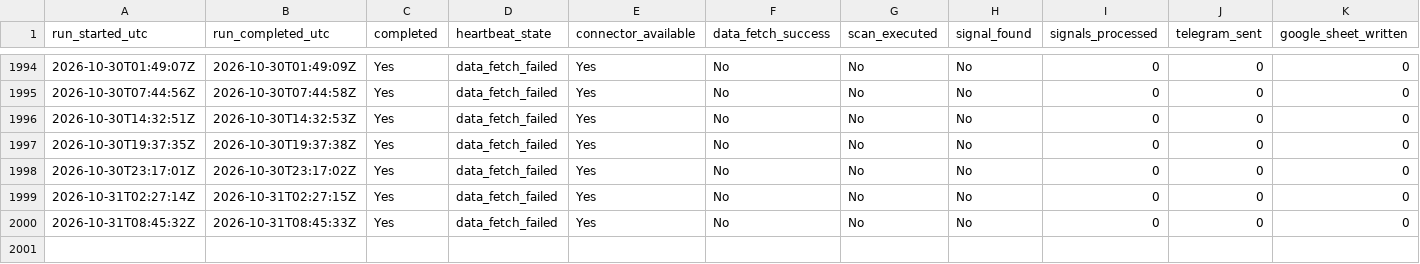
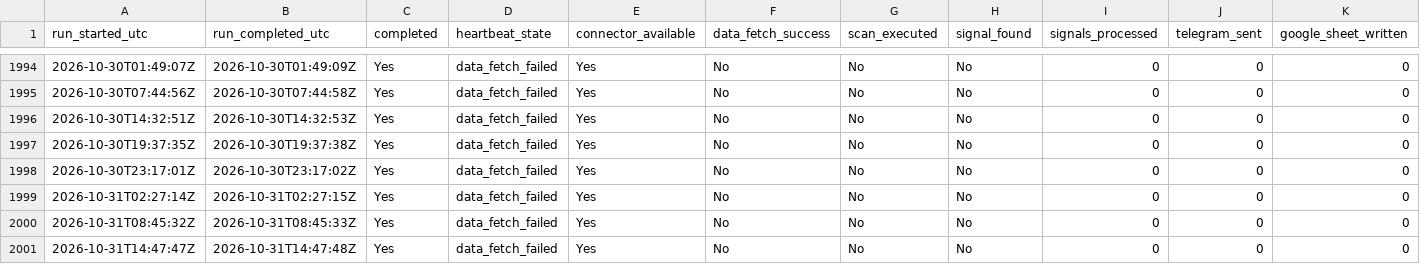
Before and after one commit to Sean11231123/quantcore-forward-observation, a CSV file: logs/v12_observation_heartbeat.csv, drawn as a sheet; only a part is shown, gaps mark what is left out; rows hold the shown columns only; the diff names each change by its address in the sheet, - before the commit and + after, or states it on an @@ line.

Commit message:
Update V12 forward logs

```diff
--- a/logs/v12_observation_heartbeat.csv
+++ b/logs/v12_observation_heartbeat.csv
+row 2001: 2026-10-31T14:47:47Z | 2026-10-31T14:47:48Z | Yes | data_fetch_failed | Yes | No | No | No | 0 | 0 | 0
```
